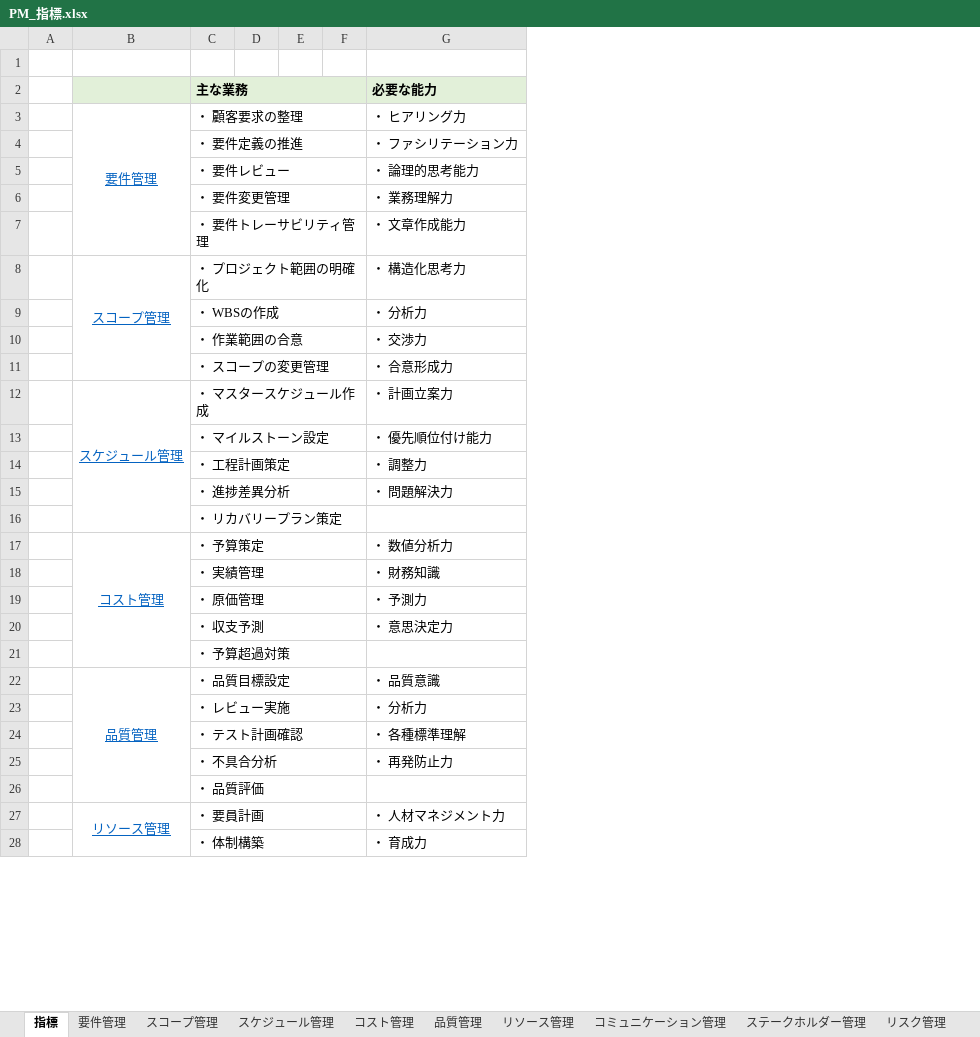
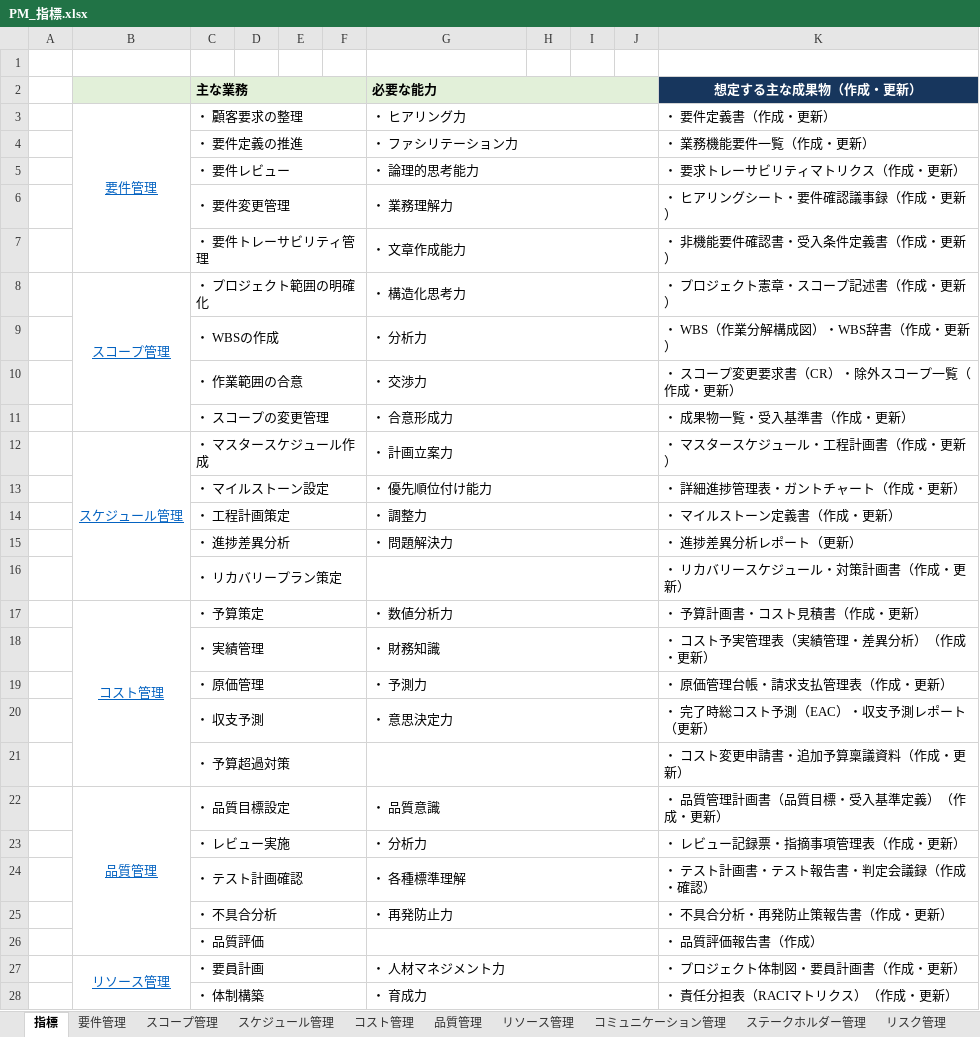
Before and after one commit to shusuke-lifebook/pm-org-dev-handbook, an Excel workbook: manager/training/PM_指標.xlsx, sheet 指標, drawn as a sheet; only a part is shown; values as stored, in another font and other column widths than the file's, no borders; the diff covers the shown part only; the diff names each change by its address in the sheet, - before the commit and + after, or states it on an @@ line.

```diff
--- a/manager/training/PM_指標.xlsx (sheet 指標)
+++ b/manager/training/PM_指標.xlsx (sheet 指標)
+column H, empty
+column I, empty
+column J, empty
+column K (想定する主な成果物（作成・更新）), rows 3-28: ・ 要件定義書（作成・更新） | ・ 業務機能要件一覧（作成・更新） | ・ 要求トレーサビリティマトリクス（作成・更新） | ・ ヒアリングシート・要件確認議事録（作成・更新） | ・ 非機能要件確認書・受入条件定義書（作成・更新） | ・ プロジェクト憲章・スコープ記述書（作成・更新） | ・ WBS（作業分解構成図）・WBS辞書（作成・更新） | ・ スコープ変更要求書（CR）・除外スコープ一覧（作成・更新） | ・ 成果物一覧・受入基準書（作成・更新） | ・ マスタースケジュール・工程計画書（作成・更新） | ・ 詳細進捗管理表・ガントチャート（作成・更新） | ・ マイルストーン定義書（作成・更新） | ・ 進捗差異分析レポート（更新） | ・ リカバリースケジュール・対策計画書（作成・更新） | ・ 予算計画書・コスト見積書（作成・更新） | ・ コスト予実管理表（実績管理・差異分析）（作成・更新） | ・ 原価管理台帳・請求支払管理表（作成・更新） | ・ 完了時総コスト予測（EAC）・収支予測レポート（更新） | ・ コスト変更申請書・追加予算稟議資料（作成・更新） | ・ 品質管理計画書（品質目標・受入基準定義）（作成・更新） | ・ レビュー記録票・指摘事項管理表（作成・更新） | ・ テスト計画書・テスト報告書・判定会議録（作成・確認） | ・ 不具合分析・再発防止策報告書（作成・更新） | ・ 品質評価報告書（作成） | ・ プロジェクト体制図・要員計画書（作成・更新） | ・ 責任分担表（RACIマトリクス）（作成・更新）
+G2:J2 merged
+G3:J3 merged
+G4:J4 merged
+G5:J5 merged
+G6:J6 merged
+G7:J7 merged
+G8:J8 merged
+G9:J9 merged
+G10:J10 merged
+G11:J11 merged
+G12:J12 merged
+G13:J13 merged
+G14:J14 merged
+G15:J15 merged
+G16:J16 merged
+G17:J17 merged
+G18:J18 merged
+G19:J19 merged
+G20:J20 merged
+G21:J21 merged
+G22:J22 merged
+G23:J23 merged
+G24:J24 merged
+G25:J25 merged
+G26:J26 merged
+G27:J27 merged
+G28:J28 merged
```
Also changed, not shown: merged cells elsewhere in this sheet, sheet 要件管理, sheet コスト管理, sheet 課題・変更管理, sheet スコープ管理, sheet 品質管理, sheet リスク管理, 6 more sheets, 2 other files.
